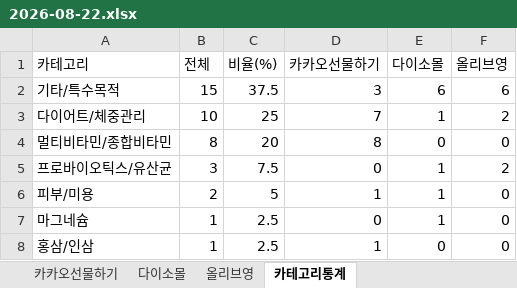
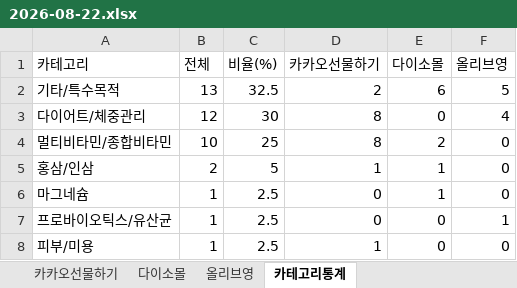
Before and after one commit to primexx98-sudo/online-mall-ranking, an Excel workbook: data/daily/2026-08/2026-08-22.xlsx, sheet 카테고리통계, drawn as a sheet; values as stored, in another font and other column widths than the file's, no borders; removed rows and columns are numbered as before the commit, all else as after; the diff names each change by its address in the sheet, - before the commit and + after, or states it on an @@ line.

```diff
--- a/data/daily/2026-08/2026-08-22.xlsx (sheet 카테고리통계)
+++ b/data/daily/2026-08/2026-08-22.xlsx (sheet 카테고리통계)
-B2 (전체): 15
+B2 (전체): 13
-C2 (비율(%)): 37.5
+C2 (비율(%)): 32.5
-D2 (카카오선물하기): 3
+D2 (카카오선물하기): 2
-F2 (올리브영): 6
+F2 (올리브영): 5
-B3 (전체): 10
+B3 (전체): 12
-C3 (비율(%)): 25
+C3 (비율(%)): 30
-D3 (카카오선물하기): 7
+D3 (카카오선물하기): 8
-E3 (다이소몰): 1
+E3 (다이소몰): 0
-F3 (올리브영): 2
+F3 (올리브영): 4
-B4 (전체): 8
+B4 (전체): 10
-C4 (비율(%)): 20
+C4 (비율(%)): 25
-E4 (다이소몰): 0
+E4 (다이소몰): 2
-row 5: 프로바이오틱스/유산균 | 3 | 7.5 | 0 | 1 | 2
-A5 (카테고리): 피부/미용
+A5 (카테고리): 홍삼/인삼
+row 7: 프로바이오틱스/유산균 | 1 | 2.5 | 0 | 0 | 1
-A8 (카테고리): 홍삼/인삼
+A8 (카테고리): 피부/미용
```
Also changed, not shown: sheet 다이소몰, sheet 올리브영, sheet 카카오선물하기.
